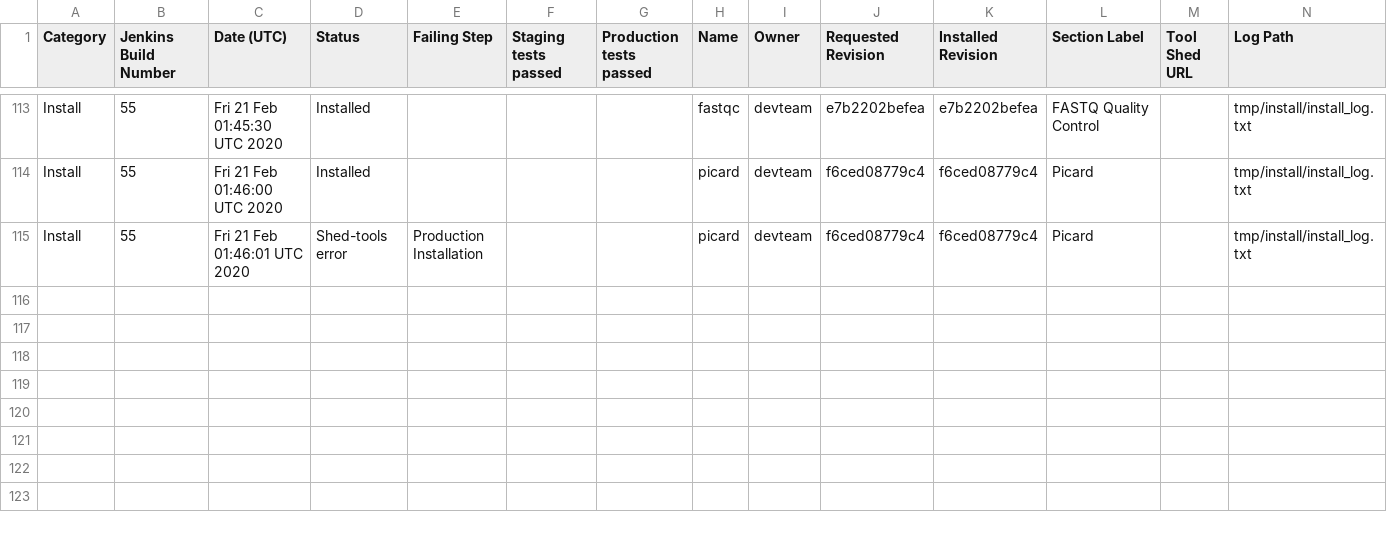
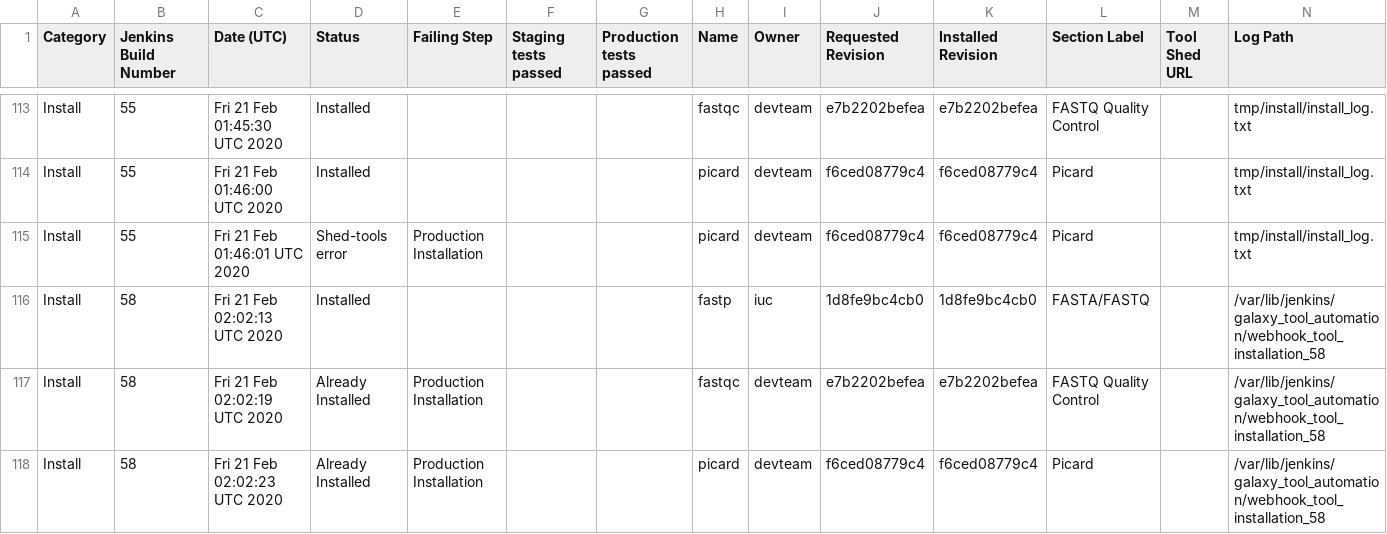
Before and after one commit to usegalaxy-au/usegalaxy-au-tools, a TSV file: automated_tool_installation_log.tsv, drawn as a sheet; only a part is shown, gaps mark what is left out; the diff names each change by its address in the sheet, - before the commit and + after, or states it on an @@ line.

Commit message:
Jenkins build 58.

```diff
--- a/automated_tool_installation_log.tsv
+++ b/automated_tool_installation_log.tsv
+row 116: Install | 58 | Fri 21 Feb 02:02:13 UTC 2020 | Installed |  |  |  | fastp | iuc | 1d8fe9bc4cb0 | 1d8fe9bc4cb0 | FASTA/FASTQ |  | /var/lib/jenkins/galaxy_tool_automation/webhook_tool_installation_58
+row 117: Install | 58 | Fri 21 Feb 02:02:19 UTC 2020 | Already Installed | Production Installation |  |  | fastqc | devteam | e7b2202befea | e7b2202befea | FASTQ Quality Control |  | /var/lib/jenkins/galaxy_tool_automation/webhook_tool_installation_58
+row 118: Install | 58 | Fri 21 Feb 02:02:23 UTC 2020 | Already Installed | Production Installation |  |  | picard | devteam | f6ced08779c4 | f6ced08779c4 | Picard |  | /var/lib/jenkins/galaxy_tool_automation/webhook_tool_installation_58
```
Also changed, not shown: 2 other files.
